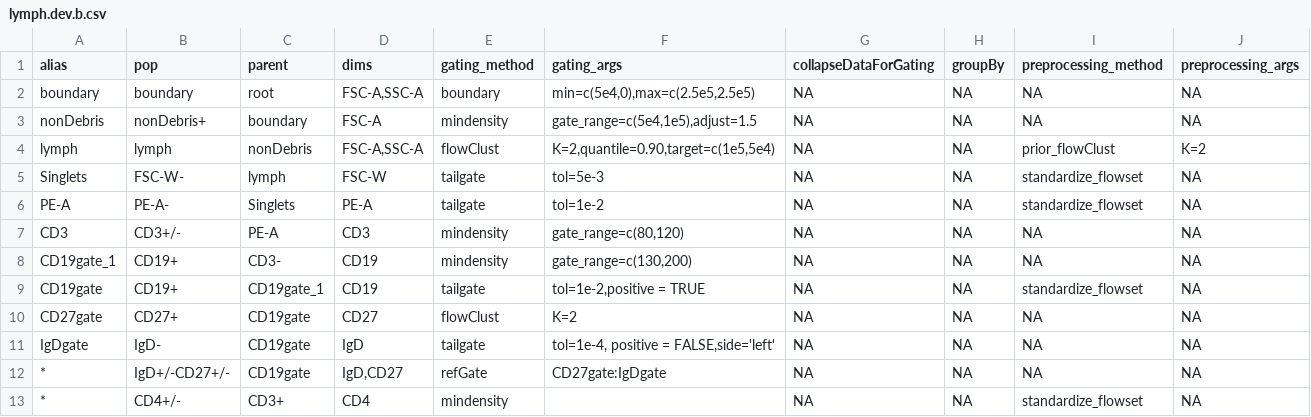
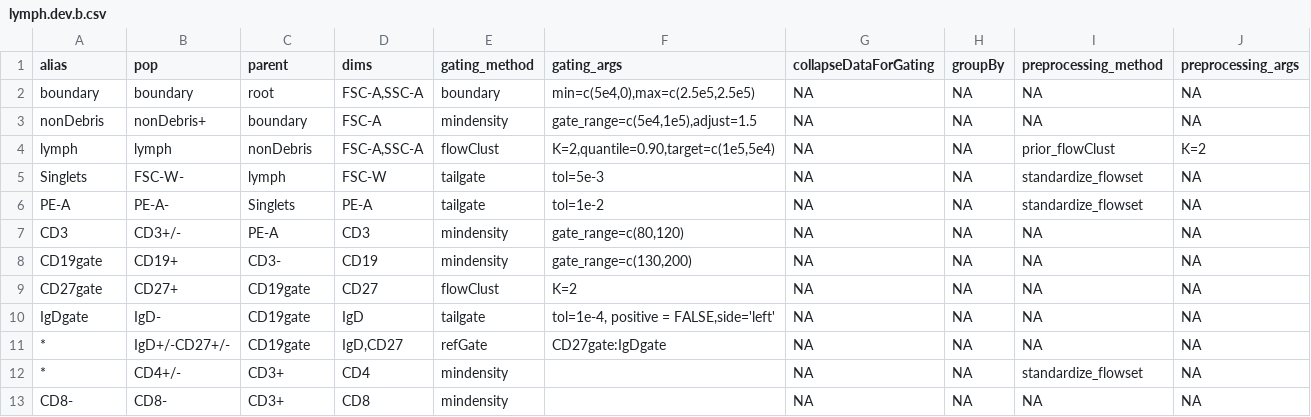
Before and after one commit to hartm425/auto-fcs, a CSV file: explore/openCyto/lymph.dev.b.csv, drawn as a sheet; only a part is shown; the shorter side is filled out with more unchanged rows.

Commit message:
bump CD19 gate range again

```diff
--- a/explore/openCyto/lymph.dev.b.csv
+++ b/explore/openCyto/lymph.dev.b.csv
@@ -7,4 +7,3 @@ PE-A,PE-A-,Singlets,PE-A,tailgate,tol=1e-2,NA,NA,standardize_flowset,NA
 CD3,CD3+/-,PE-A,CD3,mindensity,"gate_range=c(80,120)",NA,NA,NA,NA
-CD19gate_1,CD19+,CD3-,CD19,mindensity,"gate_range=c(130,200)",NA,NA,NA,NA
-CD19gate,CD19+,CD19gate_1,CD19,tailgate,"tol=1e-2,positive = TRUE",NA,NA,standardize_flowset,NA
+CD19gate,CD19+,CD3-,CD19,mindensity,"gate_range=c(130,200)",NA,NA,NA,NA
 CD27gate,CD27+,CD19gate,CD27,flowClust,K=2,NA,NA,NA,NA
```
